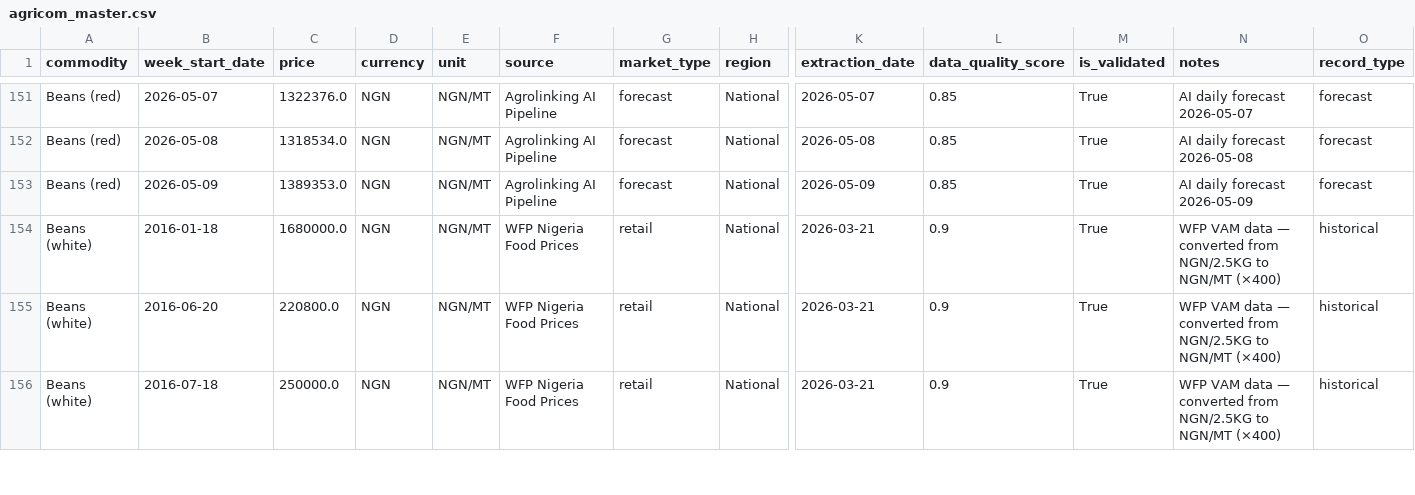
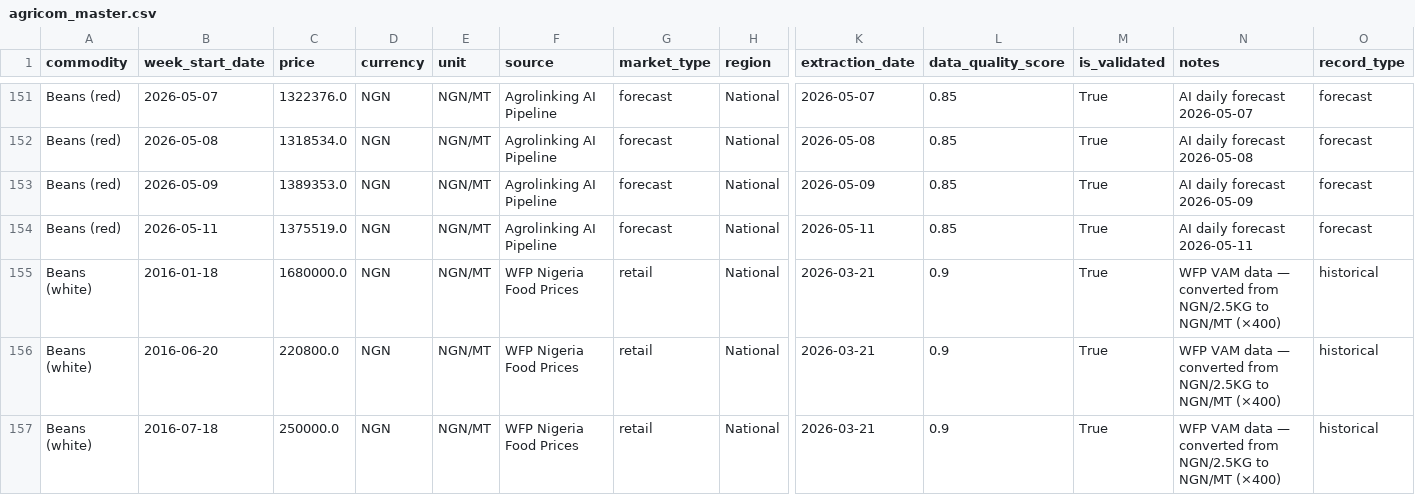
Before and after one commit to Agrolinking-Solutions/Agrolinking-Prediction-Model, a CSV file: agrolinking-forecast/data/processed/agricom_master.csv, drawn as a sheet; only a part is shown, gaps mark what is left out; rows hold the shown columns only; the diff covers the shown part only; the diff names each change by its address in the sheet, - before the commit and + after, or states it on an @@ line.

Commit message:
data: forecast update 2026-05-11

```diff
--- a/agrolinking-forecast/data/processed/agricom_master.csv
+++ b/agrolinking-forecast/data/processed/agricom_master.csv
+row 154: Beans (red) | 2026-05-11 | 1375519.0 | NGN | NGN/MT | Agrolinking AI Pipeline | forecast | National | 2026-05-11 | 0.85 | True | AI daily forecast 2026-05-11 | forecast
```
Also changed, not shown: 10 added rows elsewhere in this file, 1 other file.
